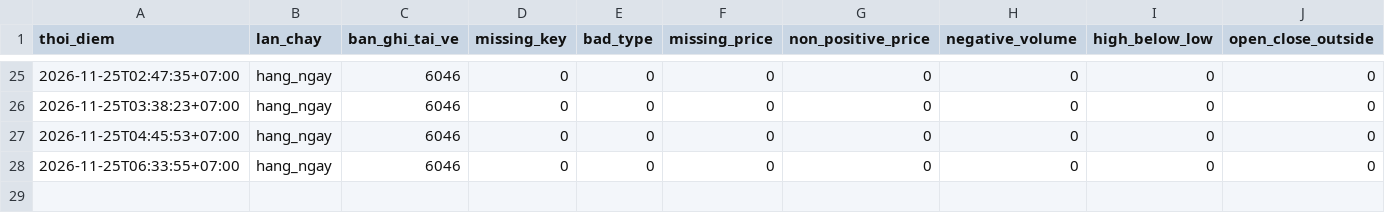
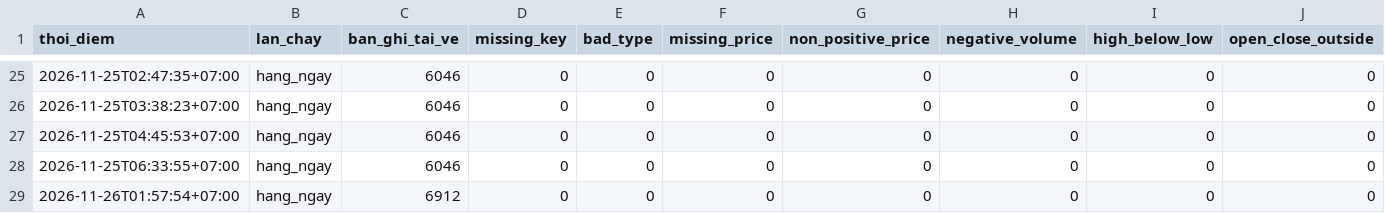
Before and after one commit to nhipnk/Liquisense, a CSV file: data/chat_luong_du_lieu.csv, drawn as a sheet; only a part is shown, gaps mark what is left out; rows hold the shown columns only; the diff names each change by its address in the sheet, - before the commit and + after, or states it on an @@ line.

```diff
--- a/data/chat_luong_du_lieu.csv
+++ b/data/chat_luong_du_lieu.csv
+row 29: 2026-11-26T01:57:54+07:00 | hang_ngay | 6912 | 0 | 0 | 0 | 0 | 0 | 0 | 0
```
Also changed, not shown: data/job_runs.csv, 2 other files.
